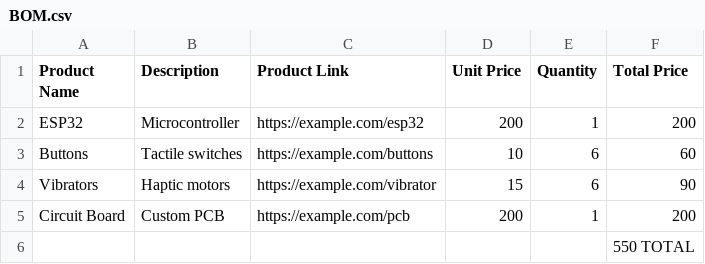
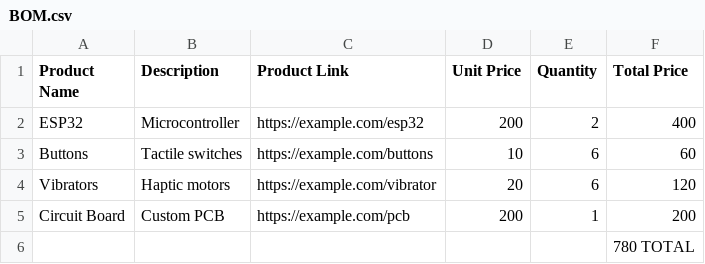
Before and after one commit to pyraxisofficial/Blueprint.github.io, a CSV file: BOM.csv, drawn as a sheet.

Commit message:
Update BOM.csv

```diff
--- a/BOM.csv
+++ b/BOM.csv
@@ -1,6 +1,6 @@
 Product Name,Description,Product Link,Unit Price,Quantity,Total Price
-ESP32,Microcontroller,"https://example.com/esp32",200,1,200
+ESP32,Microcontroller,"https://example.com/esp32",200,2,400
 Buttons,Tactile switches,"https://example.com/buttons",10,6,60
-Vibrators,Haptic motors,"https://example.com/vibrator",15,6,90
+Vibrators,Haptic motors,"https://example.com/vibrator",20,6,120
 Circuit Board,Custom PCB,"https://example.com/pcb",200,1,200
- , , , , ,550 TOTAL
+ , , , , ,780 TOTAL
```
